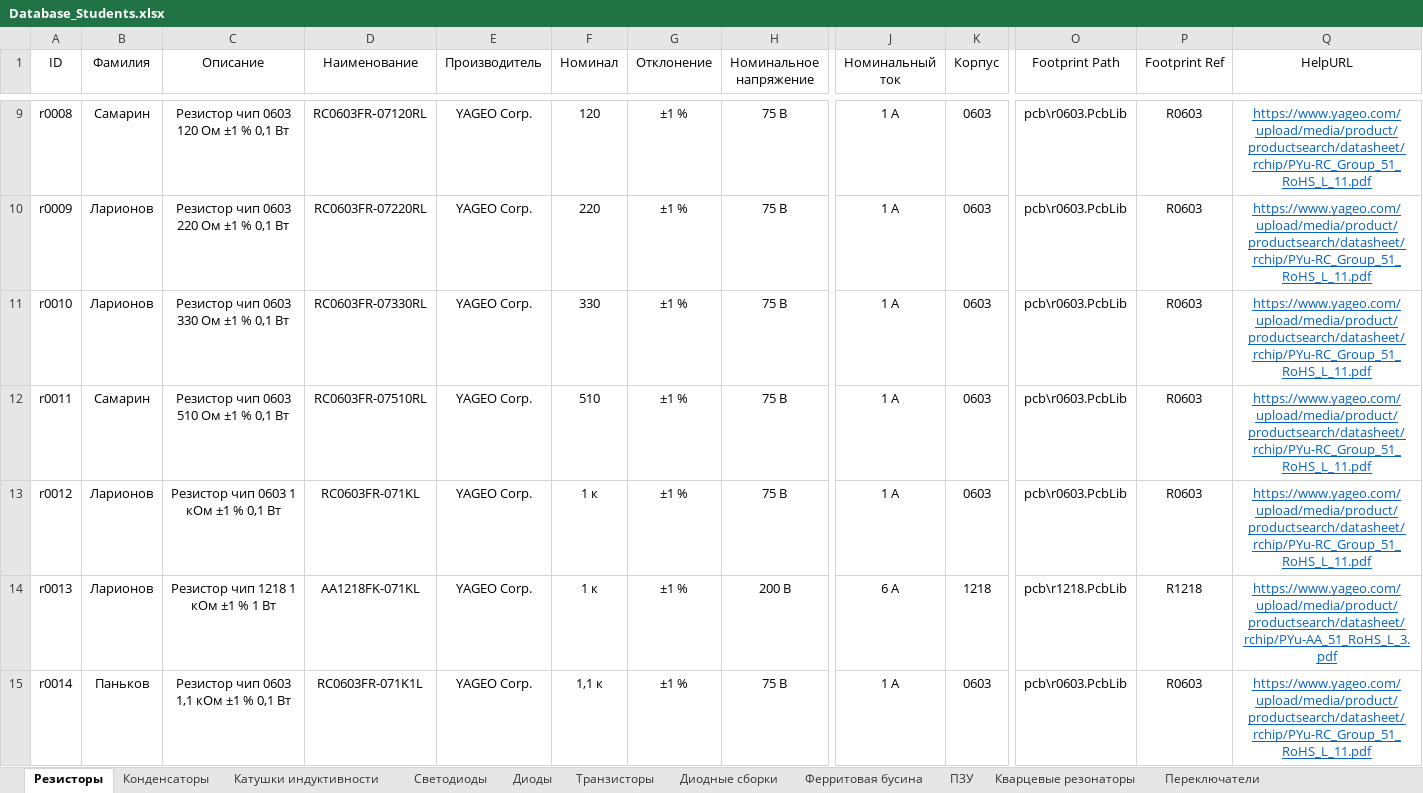
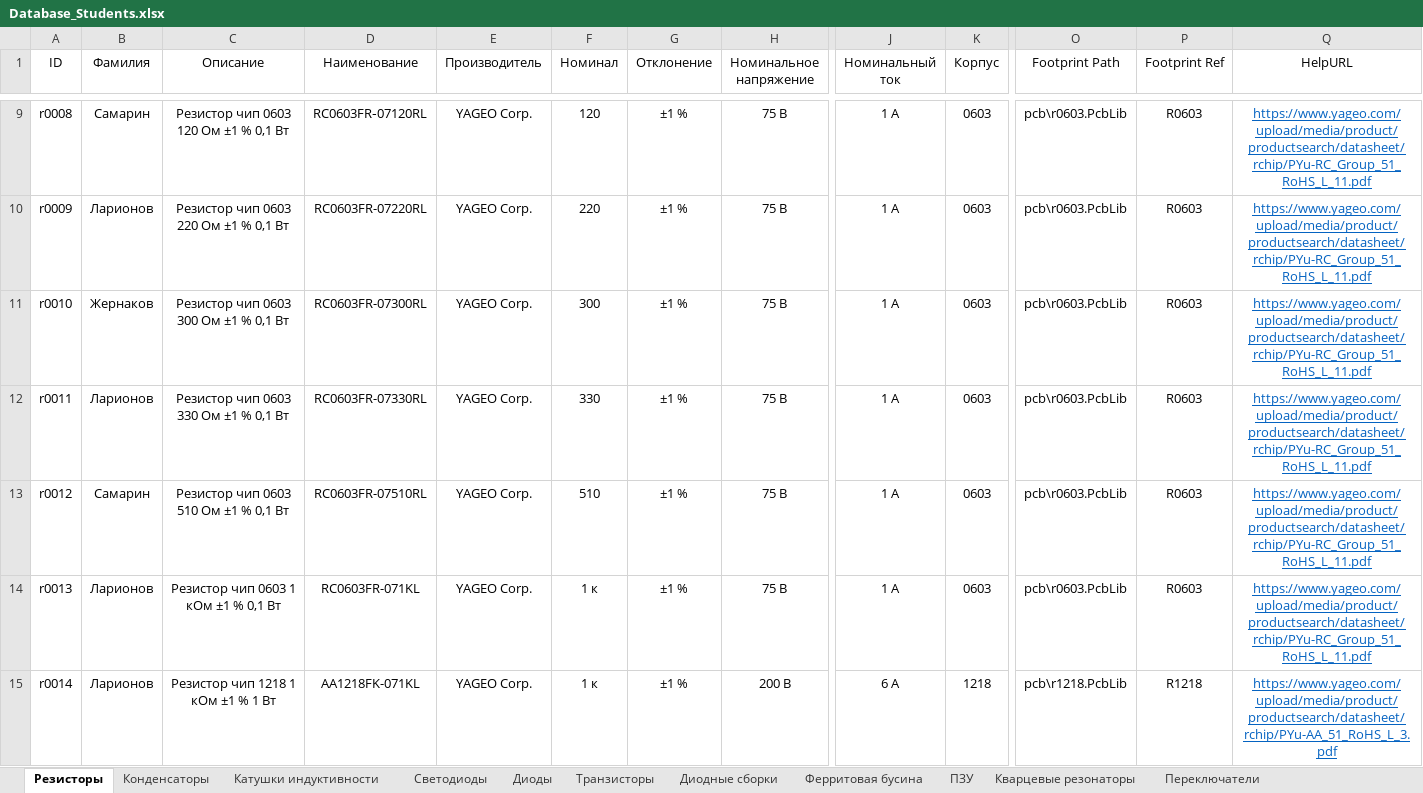
Before and after one commit to TonyCooT/Altium_BEng, an Excel workbook: library/Database_Students.xlsx, sheet Резисторы, drawn as a sheet; only a part is shown, gaps mark what is left out; values as stored, in another font and other column widths than the file's, no borders; the diff covers the shown part only; the diff names each change by its address in the sheet, - before the commit and + after, or states it on an @@ line.

Commit message:
Добавил резистор на 300 Ом

```diff
--- a/library/Database_Students.xlsx (sheet Резисторы)
+++ b/library/Database_Students.xlsx (sheet Резисторы)
-B11 (Фамилия): Ларионов
+B11 (Фамилия): Жернаков
-C11 (Описание): Резистор чип 0603 330 Ом ±1 % 0,1 Вт
+C11 (Описание): Резистор чип 0603 300 Ом ±1 % 0,1 Вт
-D11 (Наименование): RC0603FR-07330RL
+D11 (Наименование): RC0603FR-07300RL
-F11 (Номинал): 330
+F11 (Номинал): 300
-B12 (Фамилия): Самарин
+B12 (Фамилия): Ларионов
-C12 (Описание): Резистор чип 0603 510 Ом ±1 % 0,1 Вт
+C12 (Описание): Резистор чип 0603 330 Ом ±1 % 0,1 Вт
-D12 (Наименование): RC0603FR-07510RL
+D12 (Наименование): RC0603FR-07330RL
-F12 (Номинал): 510
+F12 (Номинал): 330
-B13 (Фамилия): Ларионов
+B13 (Фамилия): Самарин
-C13 (Описание): Резистор чип 0603 1 кОм ±1 % 0,1 Вт
+C13 (Описание): Резистор чип 0603 510 Ом ±1 % 0,1 Вт
-D13 (Наименование): RC0603FR-071KL
+D13 (Наименование): RC0603FR-07510RL
-F13 (Номинал): 1 к
+F13 (Номинал): 510
-C14 (Описание): Резистор чип 1218 1 кОм ±1 % 1 Вт
+C14 (Описание): Резистор чип 0603 1 кОм ±1 % 0,1 Вт
-D14 (Наименование): AA1218FK-071KL
+D14 (Наименование): RC0603FR-071KL
-H14 (Номинальное напряжение): 200 В
+H14 (Номинальное напряжение): 75 В
-J14 (Номинальный ток): 6 А
+J14 (Номинальный ток): 1 А
-K14 (Корпус): 1218
+K14 (Корпус): 0603
-O14 (Footprint Path): pcb\r1218.PcbLib
+O14 (Footprint Path): pcb\r0603.PcbLib
-P14 (Footprint Ref): R1218
+P14 (Footprint Ref): R0603
-Q14 (HelpURL): https://www.yageo.com/upload/media/product/productsearch/datasheet/rchip/PYu-AA_51_RoHS_L_3.pdf
+Q14 (HelpURL): https://www.yageo.com/upload/media/product/productsearch/datasheet/rchip/PYu-RC_Group_51_RoHS_L_11.pdf
-B15 (Фамилия): Паньков
+B15 (Фамилия): Ларионов
-C15 (Описание): Резистор чип 0603 1,1 кОм ±1 % 0,1 Вт
+C15 (Описание): Резистор чип 1218 1 кОм ±1 % 1 Вт
-D15 (Наименование): RC0603FR-071K1L
+D15 (Наименование): AA1218FK-071KL
-F15 (Номинал): 1,1 к
+F15 (Номинал): 1 к
-H15 (Номинальное напряжение): 75 В
+H15 (Номинальное напряжение): 200 В
-J15 (Номинальный ток): 1 А
+J15 (Номинальный ток): 6 А
-K15 (Корпус): 0603
+K15 (Корпус): 1218
-O15 (Footprint Path): pcb\r0603.PcbLib
+O15 (Footprint Path): pcb\r1218.PcbLib
-P15 (Footprint Ref): R0603
+P15 (Footprint Ref): R1218
-Q15 (HelpURL): https://www.yageo.com/upload/media/product/productsearch/datasheet/rchip/PYu-RC_Group_51_RoHS_L_11.pdf
+Q15 (HelpURL): https://www.yageo.com/upload/media/product/productsearch/datasheet/rchip/PYu-AA_51_RoHS_L_3.pdf
```
Also changed, not shown: 1 added row and 321 edited cells elsewhere in this sheet.
